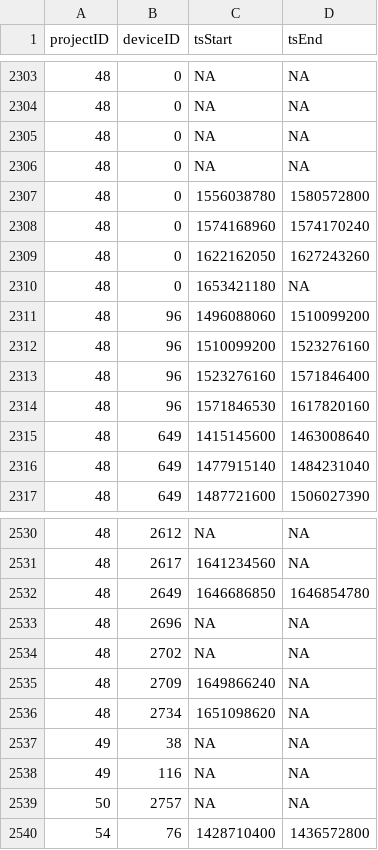
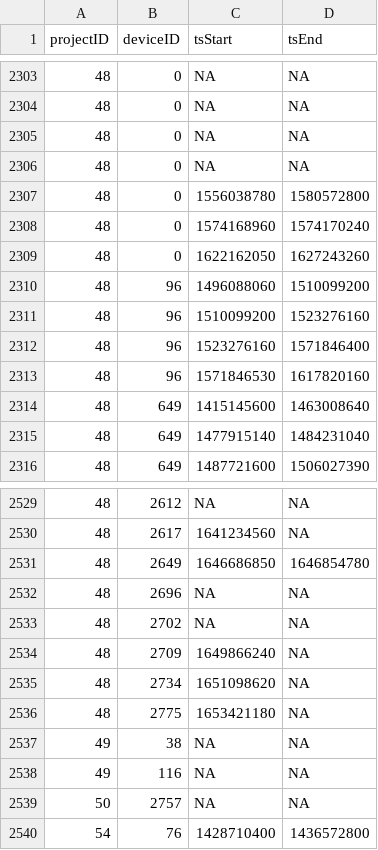
Before and after one commit to MotusWTS/motus-metadata-history, a CSV file: receiver_deployments.csv, drawn as a sheet; only a part is shown, gaps mark what is left out; removed rows and columns are numbered as before the commit, all else as after; the diff names each change by its address in the sheet, - before the commit and + after, or states it on an @@ line.

```diff
--- a/receiver_deployments.csv
+++ b/receiver_deployments.csv
-row 2310: 48 | 0 | 1653421180 | NA
+row 2536: 48 | 2775 | 1653421180 | NA
```
Also changed, not shown: 2 other files.
